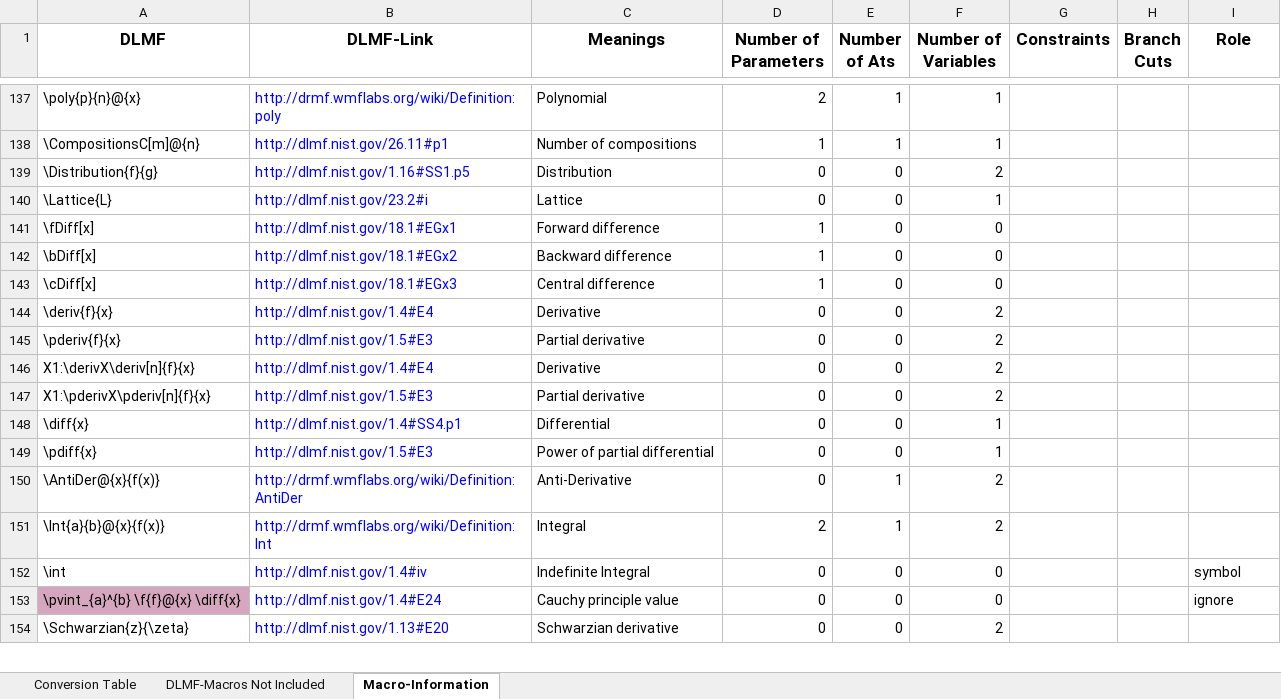
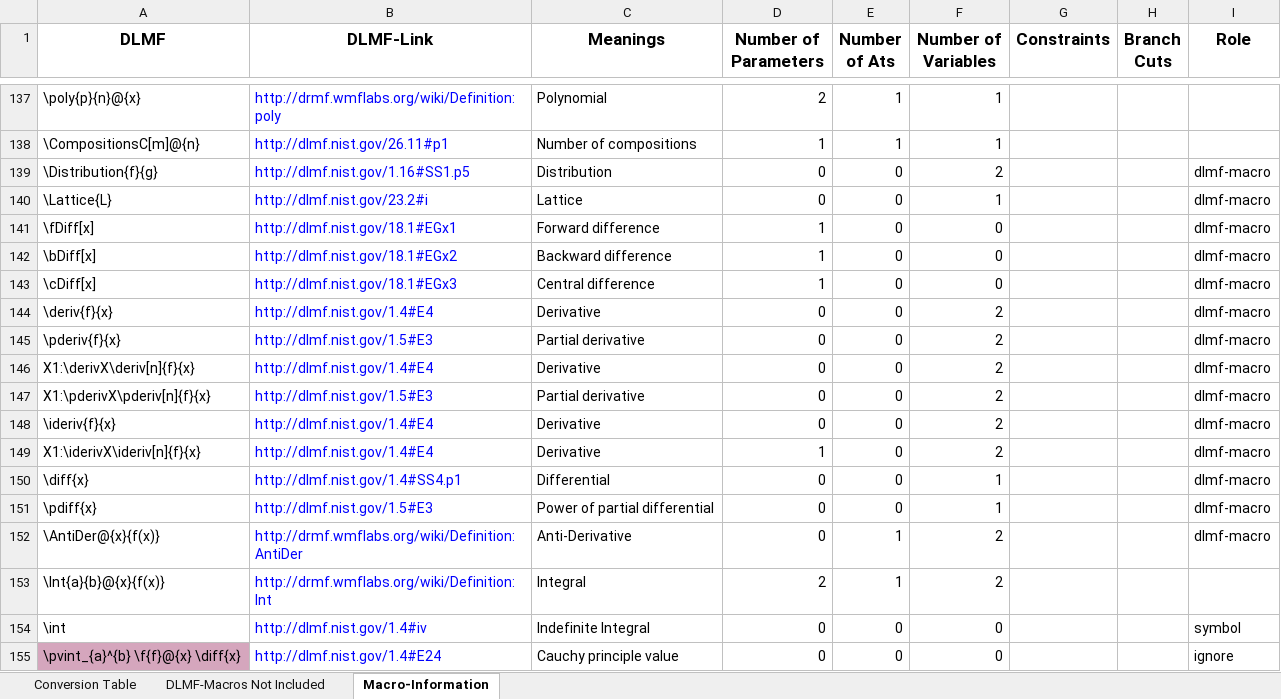
Before and after one commit to gipplab/LaCASt, an Excel workbook: libs/ReferenceData/LaTeX and Maple.xlsx, sheet Macro-Information, drawn as a sheet; only a part is shown, gaps mark what is left out; the shorter side is filled out with more unchanged rows; values as stored, in another font and other column widths than the file's, no borders; addresses are those after the commit; the diff names each change by its address in the sheet, - before the commit and + after, or states it on an @@ line.

```diff
--- a/libs/ReferenceData/LaTeX and Maple.xlsx (sheet Macro-Information)
+++ b/libs/ReferenceData/LaTeX and Maple.xlsx (sheet Macro-Information)
-I139:I147 (Role): (empty)
+I139:I147 (Role): dlmf-macro
+row 148: \ideriv{f}{x} | http://dlmf.nist.gov/1.4#E4 | Derivative | 0 | 0 | 2 |  |  | dlmf-macro
+row 149: X1:\iderivX\ideriv[n]{f}{x} | http://dlmf.nist.gov/1.4#E4 | Derivative | 1 | 0 | 2 |  |  | dlmf-macro
-I150:I152 (Role): (empty)
+I150:I152 (Role): dlmf-macro
```
Also changed, not shown: libs/ReferenceData/Maple.xlsx, 3 other files.
